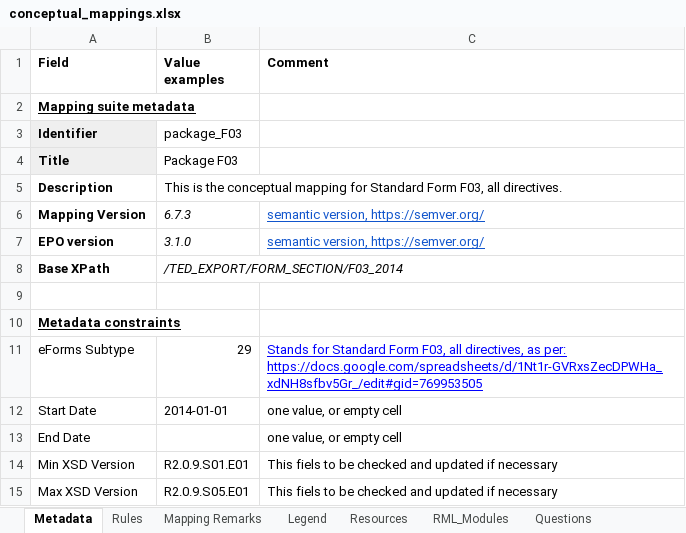
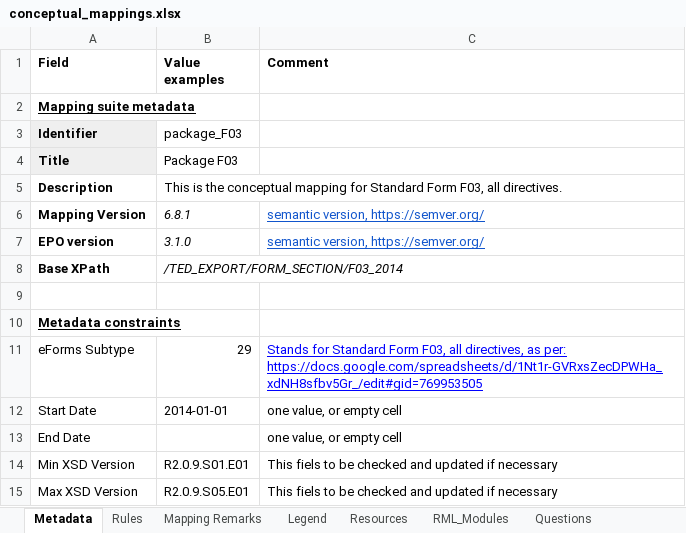
Before and after one commit to OP-TED/ted-rdf-mapping, an Excel workbook: mappings/package_F03/transformation/conceptual_mappings.xlsx, sheet Metadata, drawn as a sheet; values as stored, in another font and other column widths than the file's, no borders; charts and pictures not drawn; the diff names each change by its address in the sheet, - before the commit and + after, or states it on an @@ line.

Commit message:
Regenerated metadata for CM version 6.8.1, which was created (just by simply bumping up the version), to work with the TM that contains the simplified join conditions to fix timeout problems.

```diff
--- a/mappings/package_F03/transformation/conceptual_mappings.xlsx (sheet Metadata)
+++ b/mappings/package_F03/transformation/conceptual_mappings.xlsx (sheet Metadata)
-B6 (Value examples): 6.7.3
+B6 (Value examples): 6.8.1
```
Also changed, not shown: mappings/package_F13/transformation/conceptual_mappings.xlsx, mappings/package_F20/transformation/conceptual_mappings.xlsx, 13 other files.
